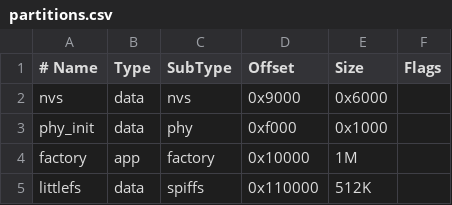
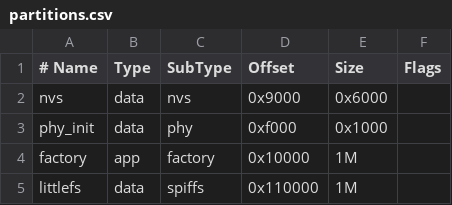
Before and after one commit to matheus1103/esp32-crypto-api, a CSV file: partitions.csv, drawn as a sheet.

```diff
--- a/partitions.csv
+++ b/partitions.csv
@@ -4,2 +4,2 @@ phy_init, data,   phy,     0xf000,  0x1000,
 factory,  app,    factory, 0x10000, 1M,
-littlefs, data,   spiffs,  0x110000, 512K
+littlefs, data,   spiffs,  0x110000, 1M
```
Also changed, not shown: 48 other files.
